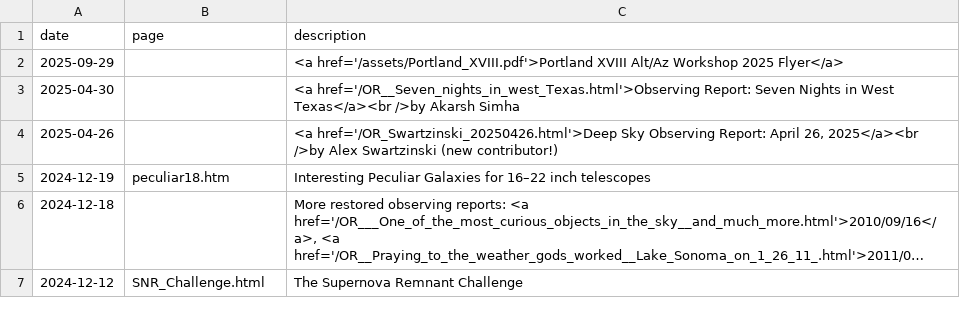
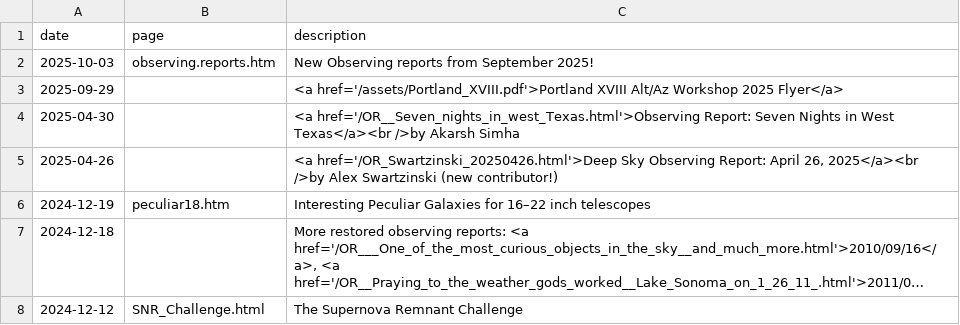
Before and after one commit to kstar/adventures.github.io, a CSV file: docs/_data/highlights.csv, drawn as a sheet; only a part is shown; long unchanged cells end in ….

Commit message:
Update highlights.csv

```diff
--- a/docs/_data/highlights.csv
+++ b/docs/_data/highlights.csv
@@ -1,2 +1,3 @@
 date,page,description
+2025-10-03,observing.reports.htm,New Observing reports from September 2025!
 2025-09-29,,"<a href='/assets/Portland_XVIII.pdf'>Portland XVIII Alt/Az Workshop 2025 Flyer</a>"
```
